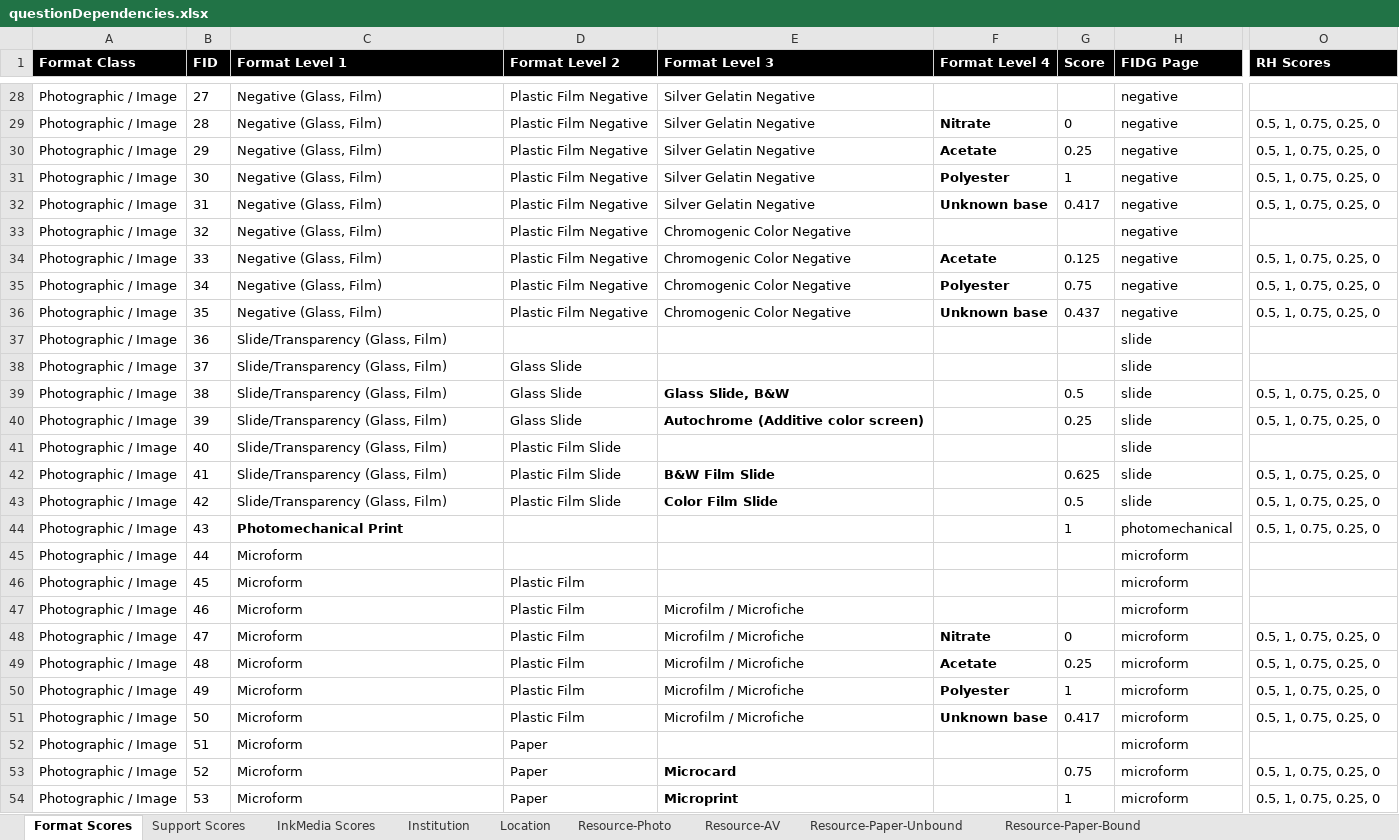
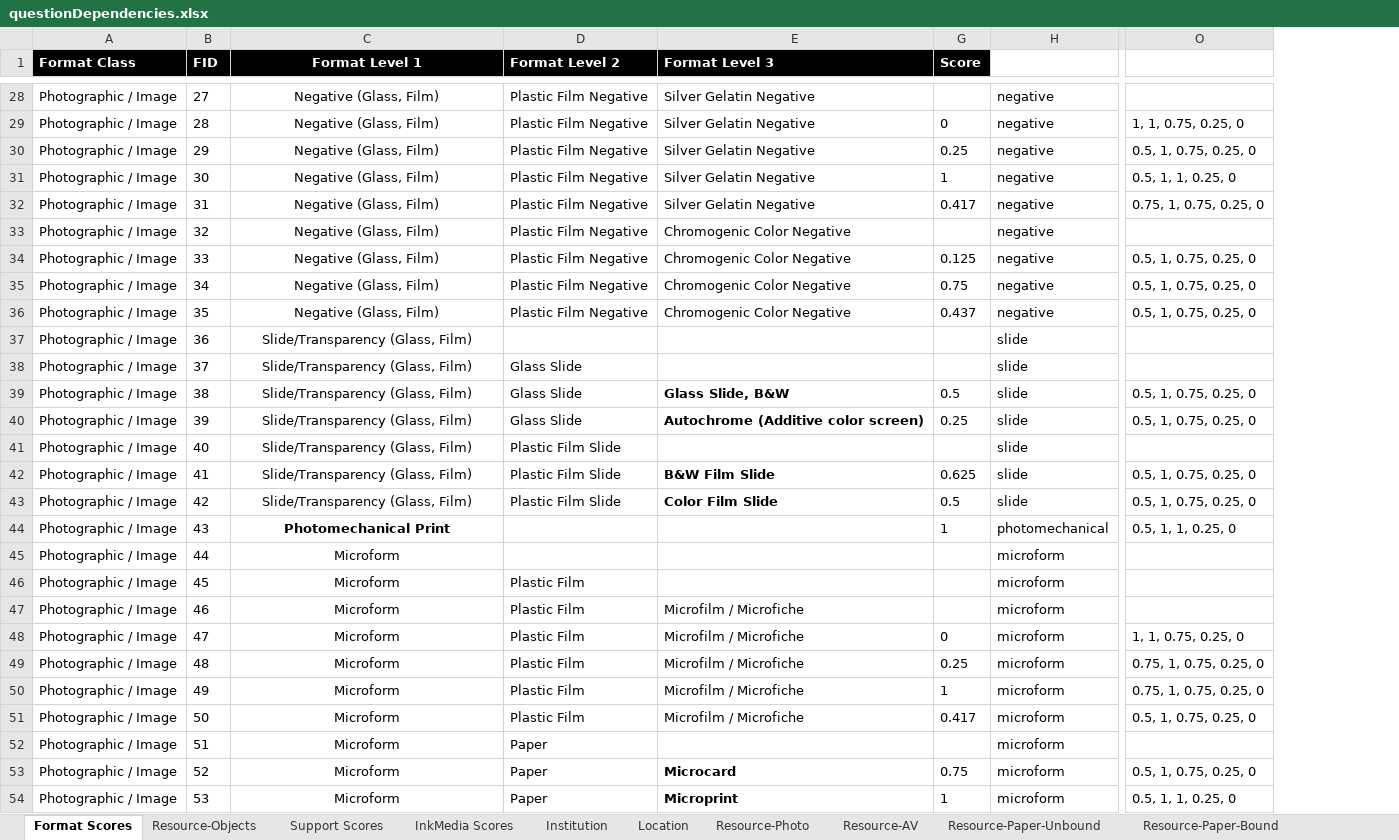
Before and after one commit to PresConsUIUC/PSAP, an Excel workbook: db/seed_data/questionDependencies.xlsx, sheet Format Scores, drawn as a sheet; only a part is shown, gaps mark what is left out; values as stored, in another font and other column widths than the file's, no borders; removed rows and columns are numbered as before the commit, all else as after; the diff covers the shown part only; the diff names each change by its address in the sheet, - before the commit and + after, or states it on an @@ line.

```diff
--- a/db/seed_data/questionDependencies.xlsx (sheet Format Scores)
+++ b/db/seed_data/questionDependencies.xlsx (sheet Format Scores)
+sheet tab: Resource-Objects
@@ column F (Format Level 4) hidden, rows 29-51: Nitrate | Acetate | Polyester | Unknown base |  | Acetate | Polyester | Unknown base |  |  |  |  |  |  |  |  |  |  |  | Nitrate | Acetate | Polyester | Unknown base @@
-C1:C54 alignment: left
+C1:C54 alignment: center
-H1 fill: #000000
+H1 fill: none
-O1 fill: #000000
+O1 fill: none
-O29 (RH Scores): 0.5, 1, 0.75, 0.25, 0
+O29 (RH Scores): 1, 1, 0.75, 0.25, 0
-O31 (RH Scores): 0.5, 1, 0.75, 0.25, 0
+O31 (RH Scores): 0.5, 1, 1, 0.25, 0
-O32 (RH Scores): 0.5, 1, 0.75, 0.25, 0
+O32 (RH Scores): 0.75, 1, 0.75, 0.25, 0
-O44 (RH Scores): 0.5, 1, 0.75, 0.25, 0
+O44 (RH Scores): 0.5, 1, 1, 0.25, 0
-O48 (RH Scores): 0.5, 1, 0.75, 0.25, 0
+O48 (RH Scores): 1, 1, 0.75, 0.25, 0
-O49:O50 (RH Scores): 0.5, 1, 0.75, 0.25, 0
+O49:O50 (RH Scores): 0.75, 1, 0.75, 0.25, 0
-O54 (RH Scores): 0.5, 1, 0.75, 0.25, 0
+O54 (RH Scores): 0.5, 1, 1, 0.25, 0
```
Also changed, not shown: 50 added rows, 116 edited cells and cell formats elsewhere in this sheet, sheet Institution, 4 other files.
